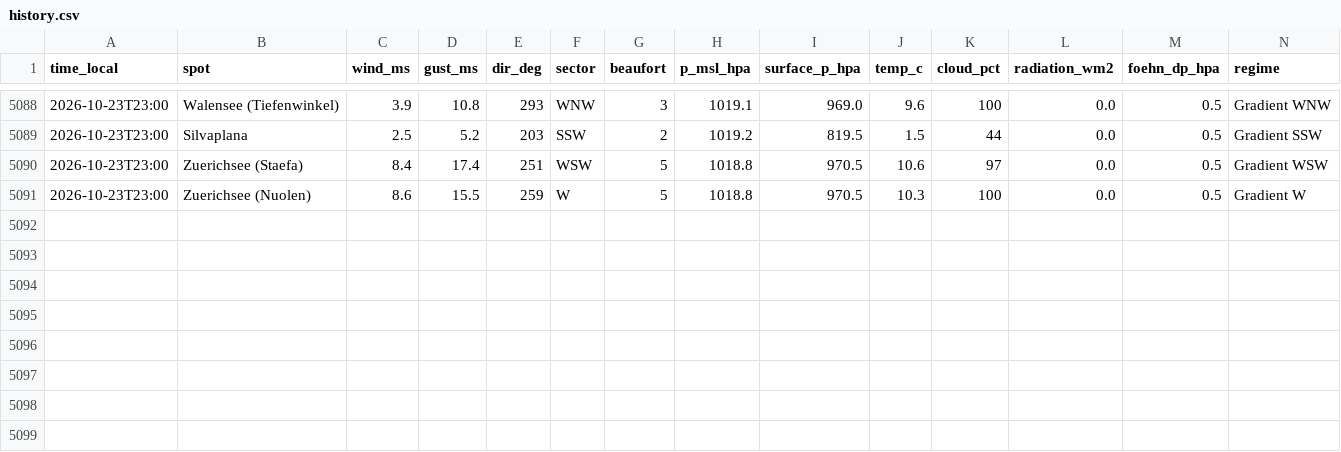
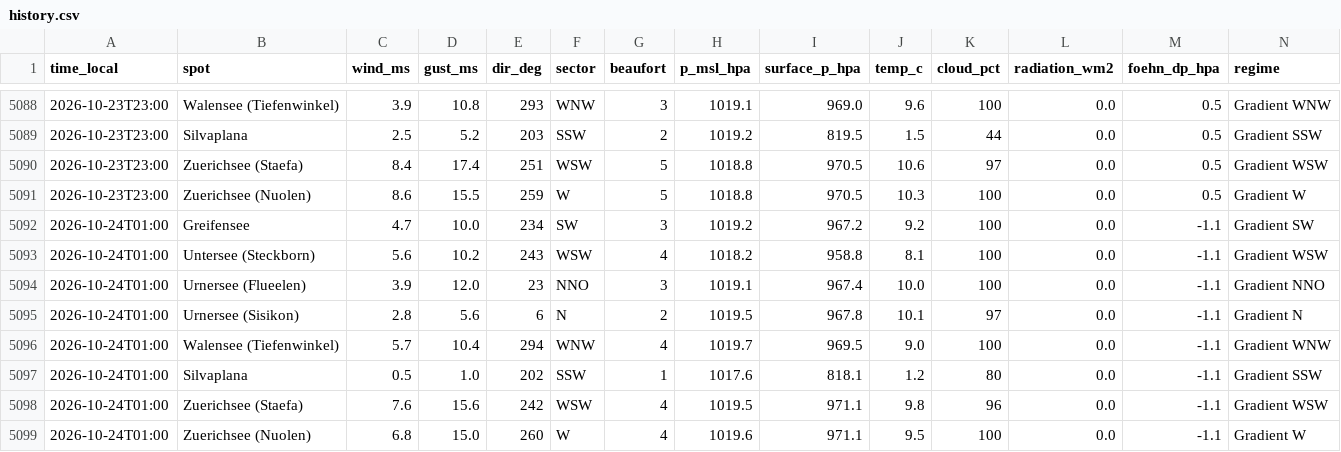
Before and after one commit to ramunbaer/Windforecast, a CSV file: data/history.csv, drawn as a sheet; only a part is shown, gaps mark what is left out.

Commit message:
data: 2026-10-23T23:57:03Z

```diff
--- a/data/history.csv
+++ b/data/history.csv
@@ -5091 +5091,9 @@ time_local,spot,wind_ms,gust_ms,dir_deg,sector,beaufort,p_msl_hpa,surface_p_hpa,
 2026-10-23T23:00,Zuerichsee (Nuolen),8.6,15.5,259,W,5,1018.8,970.5,10.3,100,0.0,0.5,Gradient W
+2026-10-24T01:00,Greifensee,4.7,10.0,234,SW,3,1019.2,967.2,9.2,100,0.0,-1.1,Gradient SW
+2026-10-24T01:00,Untersee (Steckborn),5.6,10.2,243,WSW,4,1018.2,958.8,8.1,100,0.0,-1.1,Gradient WSW
+2026-10-24T01:00,Urnersee (Flueelen),3.9,12.0,23,NNO,3,1019.1,967.4,10.0,100,0.0,-1.1,Gradient NNO
+2026-10-24T01:00,Urnersee (Sisikon),2.8,5.6,6,N,2,1019.5,967.8,10.1,97,0.0,-1.1,Gradient N
+2026-10-24T01:00,Walensee (Tiefenwinkel),5.7,10.4,294,WNW,4,1019.7,969.5,9.0,100,0.0,-1.1,Gradient WNW
+2026-10-24T01:00,Silvaplana,0.5,1.0,202,SSW,1,1017.6,818.1,1.2,80,0.0,-1.1,Gradient SSW
+2026-10-24T01:00,Zuerichsee (Staefa),7.6,15.6,242,WSW,4,1019.5,971.1,9.8,96,0.0,-1.1,Gradient WSW
+2026-10-24T01:00,Zuerichsee (Nuolen),6.8,15.0,260,W,4,1019.6,971.1,9.5,100,0.0,-1.1,Gradient W
```
Also changed, not shown: 3 other files.
